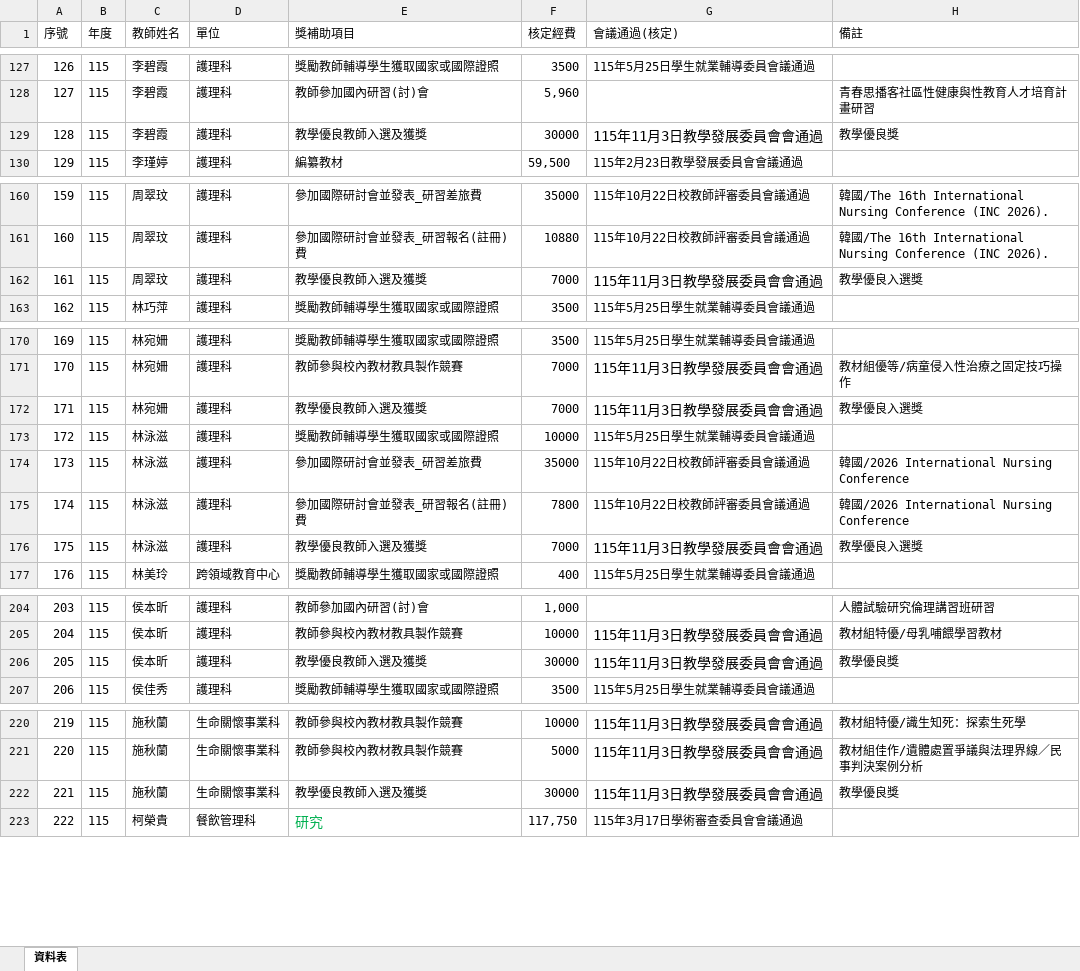
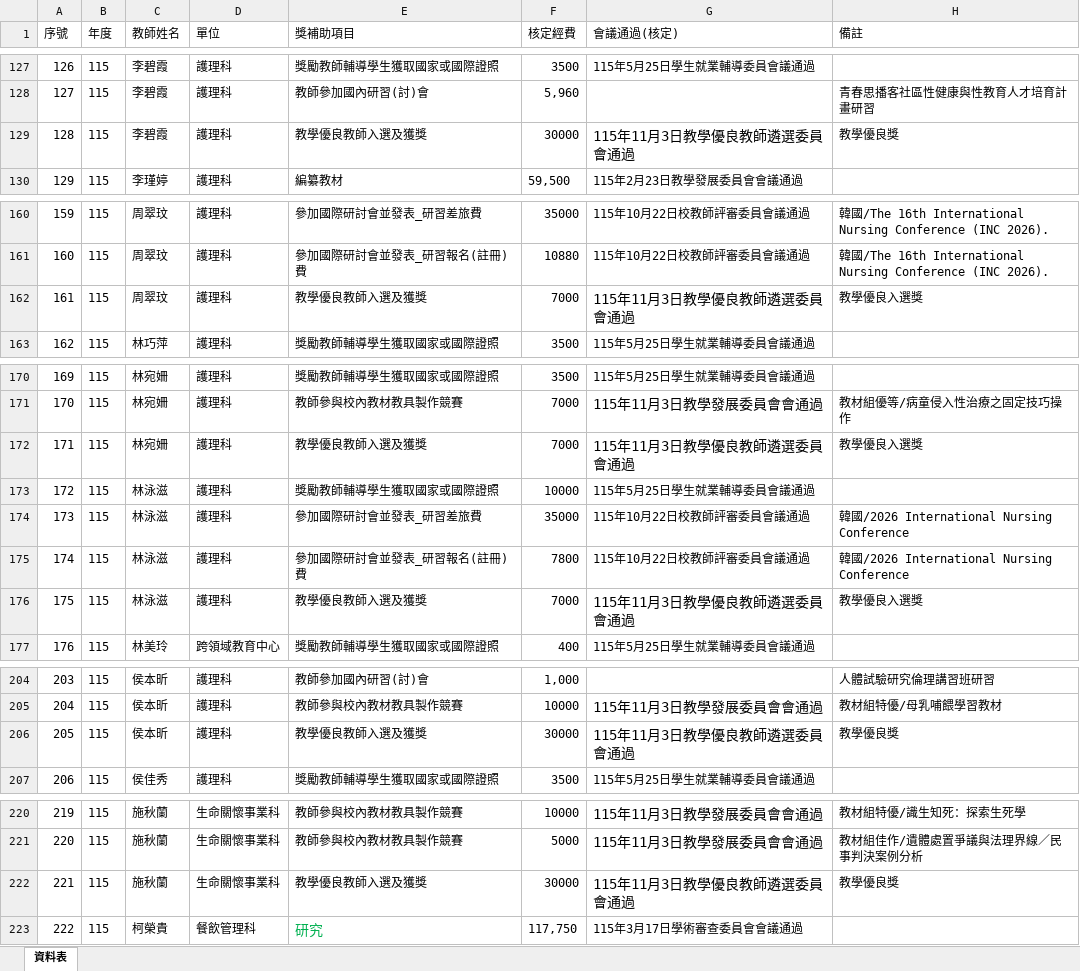
Before and after one commit to angellee09/excel-search, an Excel workbook: data.xlsx, sheet 資料表, drawn as a sheet; only a part is shown, gaps mark what is left out; values as stored, in another font and other column widths than the file's, no borders; the diff covers the shown part only; the diff names each change by its address in the sheet, - before the commit and + after, or states it on an @@ line.

Commit message:
Add files via upload

```diff
--- a/data.xlsx (sheet 資料表)
+++ b/data.xlsx (sheet 資料表)
-G129 (會議通過(核定)): 115年11月3日教學發展委員會會通過
+G129 (會議通過(核定)): 115年11月3日教學優良教師遴選委員會通過
-G162 (會議通過(核定)): 115年11月3日教學發展委員會會通過
+G162 (會議通過(核定)): 115年11月3日教學優良教師遴選委員會通過
-G172 (會議通過(核定)): 115年11月3日教學發展委員會會通過
+G172 (會議通過(核定)): 115年11月3日教學優良教師遴選委員會通過
-G176 (會議通過(核定)): 115年11月3日教學發展委員會會通過
+G176 (會議通過(核定)): 115年11月3日教學優良教師遴選委員會通過
-G206 (會議通過(核定)): 115年11月3日教學發展委員會會通過
+G206 (會議通過(核定)): 115年11月3日教學優良教師遴選委員會通過
-G222 (會議通過(核定)): 115年11月3日教學發展委員會會通過
+G222 (會議通過(核定)): 115年11月3日教學優良教師遴選委員會通過
```
Also changed, not shown: 2 edited cells elsewhere in this sheet.
